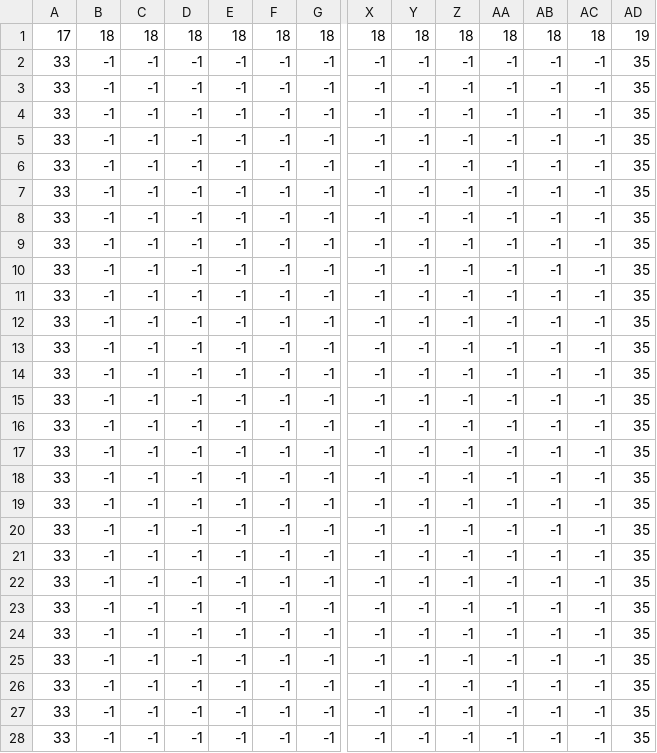
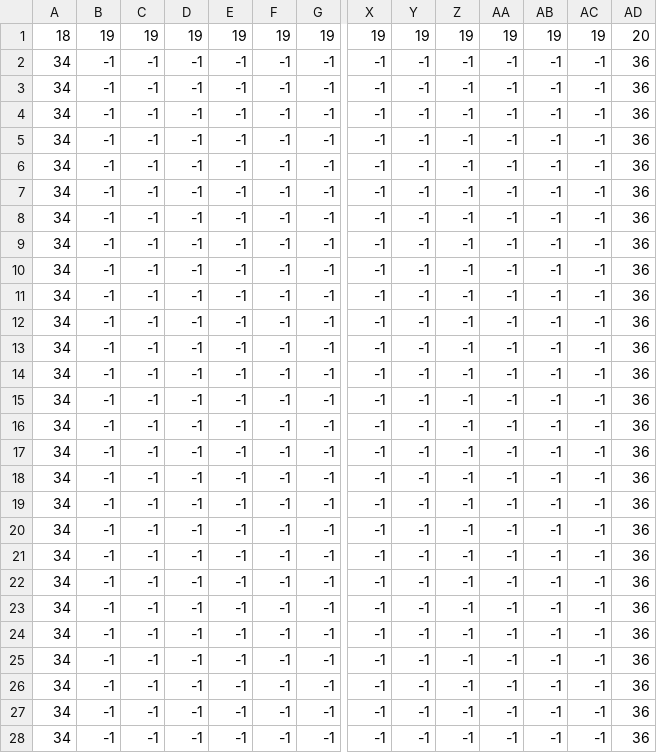
Before and after one commit to eduardocampos-hub/inf1034-atividade13-JOGO, a CSV file: mapa 3_parede.csv, drawn as a sheet; only a part is shown, gaps mark what is left out; removed rows and columns are numbered as before the commit, all else as after; rows hold the shown columns only; the diff covers the shown part only; the diff names each change by its address in the sheet, - before the commit and + after, or states it on an @@ line.

```diff
--- a/mapa 3_parede.csv
+++ b/mapa 3_parede.csv
-row 1: 17 | 18 | 18 | 18 | 18 | 18 | 18 | 18 | 18 | 18 | 18 | 18 | 18 | 19
+row 1: 18 | 19 | 19 | 19 | 19 | 19 | 19 | 19 | 19 | 19 | 19 | 19 | 19 | 20
-A2:A28: 33
+A2:A28: 34
-AD2:AD28: 35
+AD2:AD28: 36
```
Also changed, not shown: 1 added row, 1 removed row and 2 edited cells elsewhere in this file, mapa 3_chao.csv, 1 other file.
